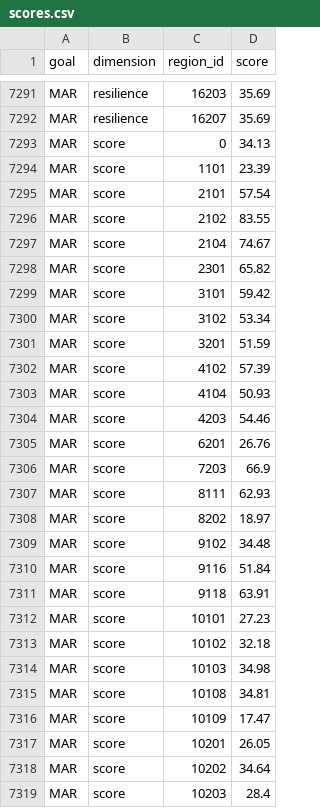
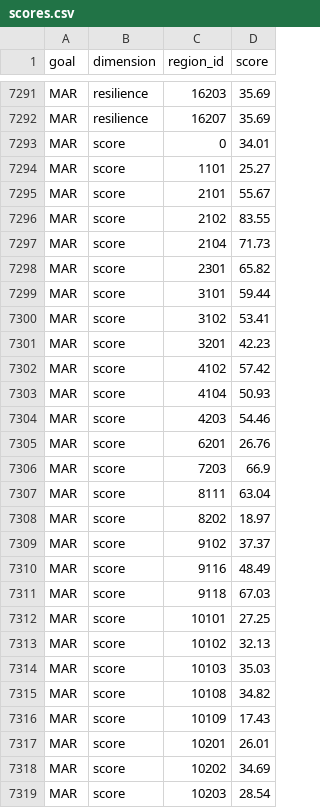
Before and after one commit to OHI-Science/chl, a CSV file: comunas/scores.csv, drawn as a sheet; only a part is shown, gaps mark what is left out; the diff covers the shown part only.

```diff
--- a/comunas/scores.csv
+++ b/comunas/scores.csv
@@ -7292,12 +7292,12 @@ MAR,resilience,16203,35.69
 MAR,resilience,16207,35.69
-MAR,score,0,34.13
-MAR,score,1101,23.39
-MAR,score,2101,57.54
+MAR,score,0,34.01
+MAR,score,1101,25.27
+MAR,score,2101,55.67
 MAR,score,2102,83.55
-MAR,score,2104,74.67
+MAR,score,2104,71.73
 MAR,score,2301,65.82
-MAR,score,3101,59.42
-MAR,score,3102,53.34
-MAR,score,3201,51.59
-MAR,score,4102,57.39
+MAR,score,3101,59.44
+MAR,score,3102,53.41
+MAR,score,3201,42.23
+MAR,score,4102,57.42
 MAR,score,4104,50.93
@@ -7306,14 +7306,14 @@ MAR,score,6201,26.76
 MAR,score,7203,66.9
-MAR,score,8111,62.93
+MAR,score,8111,63.04
 MAR,score,8202,18.97
-MAR,score,9102,34.48
-MAR,score,9116,51.84
-MAR,score,9118,63.91
-MAR,score,10101,27.23
-MAR,score,10102,32.18
-MAR,score,10103,34.98
-MAR,score,10108,34.81
-MAR,score,10109,17.47
-MAR,score,10201,26.05
-MAR,score,10202,34.64
-MAR,score,10203,28.4
+MAR,score,9102,37.37
+MAR,score,9116,48.49
+MAR,score,9118,67.03
+MAR,score,10101,27.25
+MAR,score,10102,32.13
+MAR,score,10103,35.03
+MAR,score,10108,34.82
+MAR,score,10109,17.43
+MAR,score,10201,26.01
+MAR,score,10202,34.69
+MAR,score,10203,28.54
```
Also changed, not shown: 160 edited cells elsewhere in this file, comunas/layers/mar_harvest_tonnes_chl2024.csv, 1 other file.
